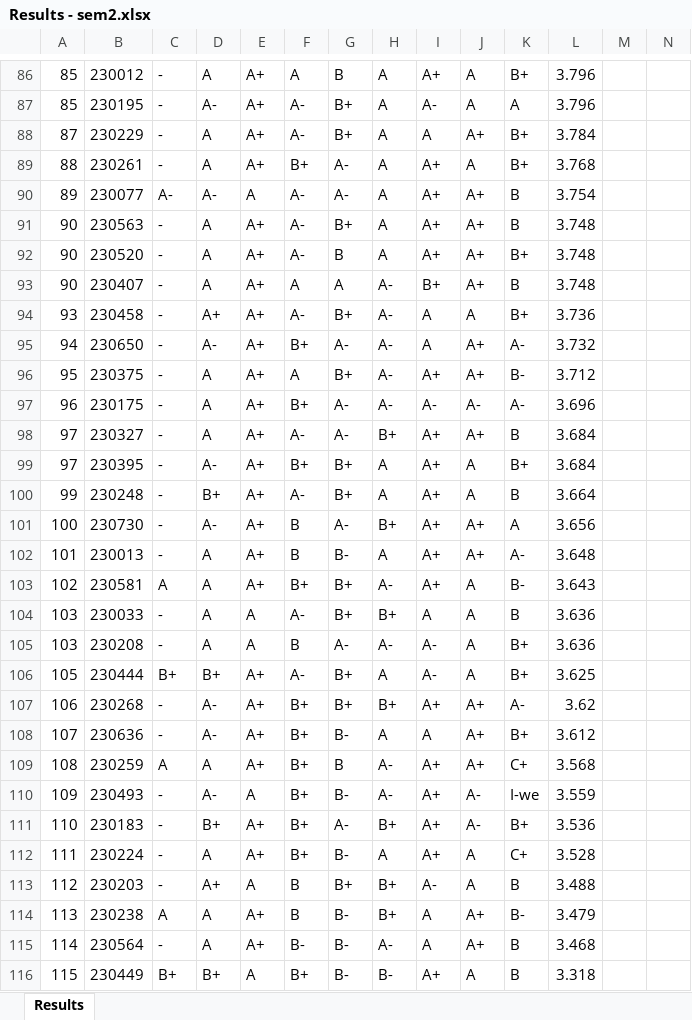
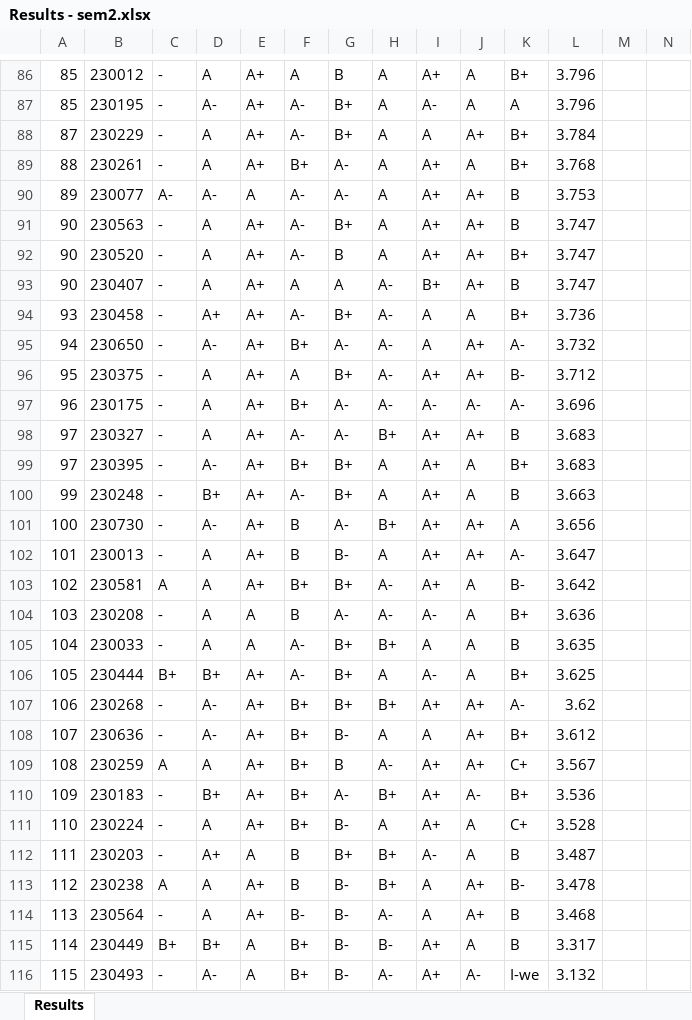
Before and after one commit to LGsekara1/CGPA-gen, an Excel workbook: output/Results - sem2.xlsx, sheet Results, drawn as a sheet; only a part is shown, gaps mark what is left out; values as stored, in another font and other column widths than the file's, no borders; removed rows and columns are numbered as before the commit, all else as after; rows hold the shown columns only; the diff covers the shown part only; the diff names each change by its address in the sheet, - before the commit and + after, or states it on an @@ line.

Commit message:
I-we credit value adjusted to 0

```diff
--- a/output/Results - sem2.xlsx (sheet Results)
+++ b/output/Results - sem2.xlsx (sheet Results)
-L90: 3.754
+L90: 3.753
-L91:L93: 3.748
+L91:L93: 3.747
-L98:L99: 3.684
+L98:L99: 3.683
-L100: 3.664
+L100: 3.663
-L102: 3.648
+L102: 3.647
-L103: 3.643
+L103: 3.642
-row 104: 103 | 230033 | - | A | A | A- | B+ | B+ | A | A | B | 3.636
+row 105: 104 | 230033 | - | A | A | A- | B+ | B+ | A | A | B | 3.635
-L109: 3.568
+L109: 3.567
-row 110: 109 | 230493 | - | A- | A | B+ | B- | A- | A+ | A- | I-we | 3.559
-A110: 110
+A110: 109
-A111: 111
+A111: 110
-A112: 112
+A112: 111
-L112: 3.488
+L112: 3.487
-A113: 113
+A113: 112
-L113: 3.479
+L113: 3.478
-A114: 114
+A114: 113
-A115: 115
+A115: 114
-L115: 3.318
+L115: 3.317
+row 116: 115 | 230493 | - | A- | A | B+ | B- | A- | A+ | A- | I-we | 3.132
```
Also changed, not shown: 1 added row, 1 removed row and 13 edited cells elsewhere in this sheet, output/CGPA_Results.xlsx, output/Results - sem1 (Extended).xlsx, 7 other files.
